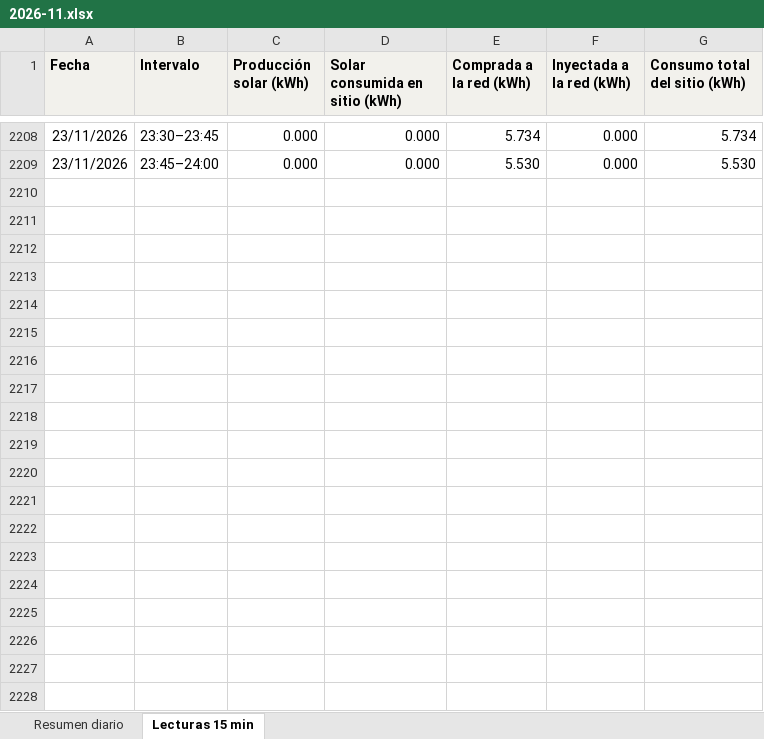
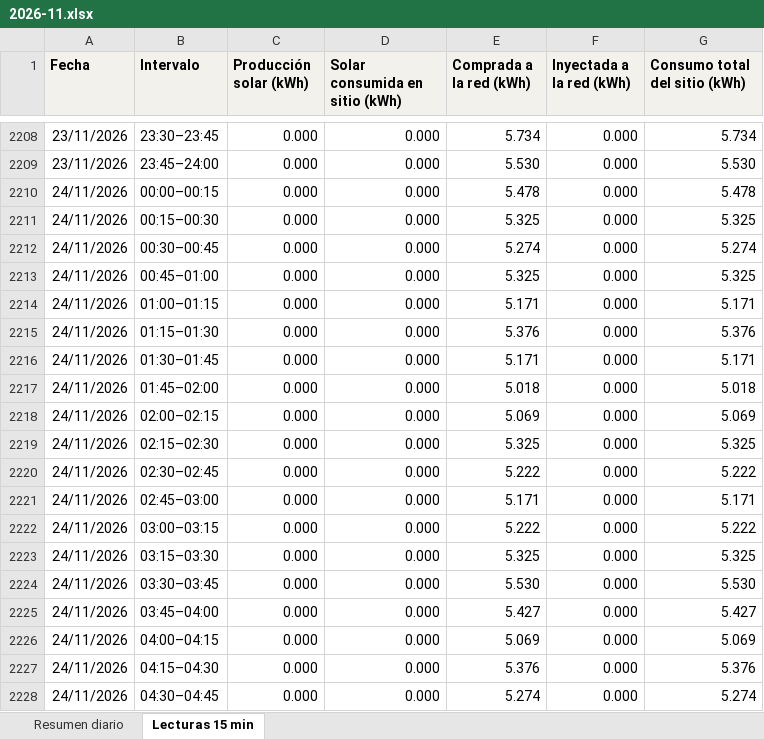
Before and after one commit to h-foy/planta-solar-vivo, an Excel workbook: nube/excel/2026-11.xlsx, sheet Lecturas 15 min, drawn as a sheet; only a part is shown, gaps mark what is left out; values as stored, in another font and other column widths than the file's, no borders; the diff covers the shown part only; the diff names each change by its address in the sheet, - before the commit and + after, or states it on an @@ line.

```diff
--- a/nube/excel/2026-11.xlsx (sheet Lecturas 15 min)
+++ b/nube/excel/2026-11.xlsx (sheet Lecturas 15 min)
+row 2210: 24/11/2026 | 00:00–00:15 | 0.000 | 0.000 | 5.478 | 0.000 | 5.478
+row 2211: 24/11/2026 | 00:15–00:30 | 0.000 | 0.000 | 5.325 | 0.000 | 5.325
+row 2212: 24/11/2026 | 00:30–00:45 | 0.000 | 0.000 | 5.274 | 0.000 | 5.274
+row 2213: 24/11/2026 | 00:45–01:00 | 0.000 | 0.000 | 5.325 | 0.000 | 5.325
+row 2214: 24/11/2026 | 01:00–01:15 | 0.000 | 0.000 | 5.171 | 0.000 | 5.171
+row 2215: 24/11/2026 | 01:15–01:30 | 0.000 | 0.000 | 5.376 | 0.000 | 5.376
+row 2216: 24/11/2026 | 01:30–01:45 | 0.000 | 0.000 | 5.171 | 0.000 | 5.171
+row 2217: 24/11/2026 | 01:45–02:00 | 0.000 | 0.000 | 5.018 | 0.000 | 5.018
+row 2218: 24/11/2026 | 02:00–02:15 | 0.000 | 0.000 | 5.069 | 0.000 | 5.069
+row 2219: 24/11/2026 | 02:15–02:30 | 0.000 | 0.000 | 5.325 | 0.000 | 5.325
+row 2220: 24/11/2026 | 02:30–02:45 | 0.000 | 0.000 | 5.222 | 0.000 | 5.222
+row 2221: 24/11/2026 | 02:45–03:00 | 0.000 | 0.000 | 5.171 | 0.000 | 5.171
+row 2222: 24/11/2026 | 03:00–03:15 | 0.000 | 0.000 | 5.222 | 0.000 | 5.222
+row 2223: 24/11/2026 | 03:15–03:30 | 0.000 | 0.000 | 5.325 | 0.000 | 5.325
+row 2224: 24/11/2026 | 03:30–03:45 | 0.000 | 0.000 | 5.530 | 0.000 | 5.530
+row 2225: 24/11/2026 | 03:45–04:00 | 0.000 | 0.000 | 5.427 | 0.000 | 5.427
+row 2226: 24/11/2026 | 04:00–04:15 | 0.000 | 0.000 | 5.069 | 0.000 | 5.069
+row 2227: 24/11/2026 | 04:15–04:30 | 0.000 | 0.000 | 5.376 | 0.000 | 5.376
+row 2228: 24/11/2026 | 04:30–04:45 | 0.000 | 0.000 | 5.274 | 0.000 | 5.274
```
Also changed, not shown: 77 added rows elsewhere in this sheet, sheet Resumen diario, formulas that keep their value, 6 other files.
